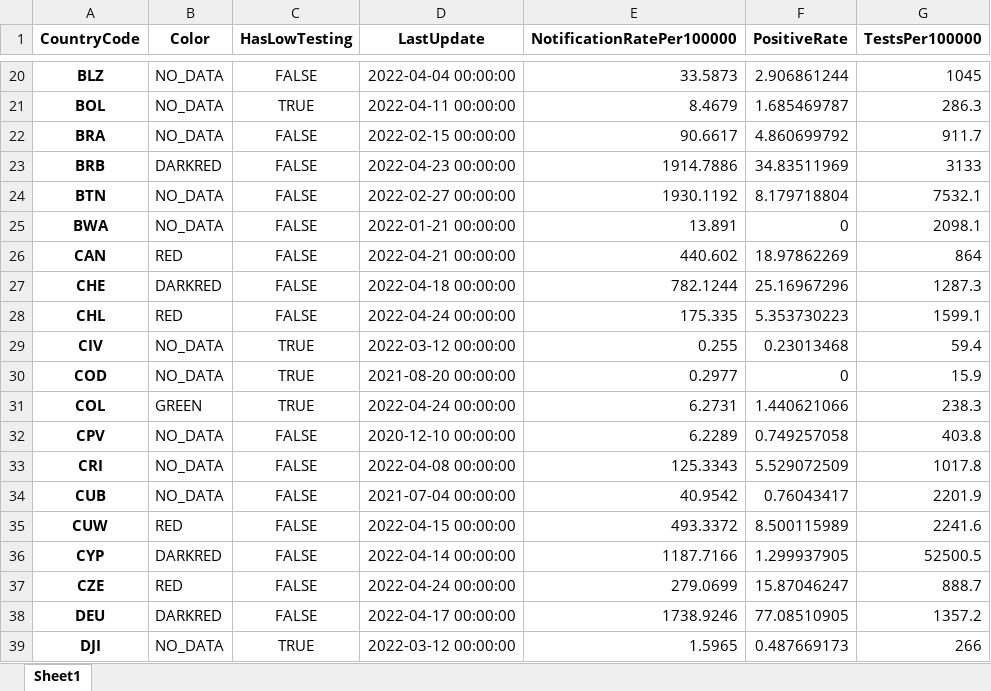
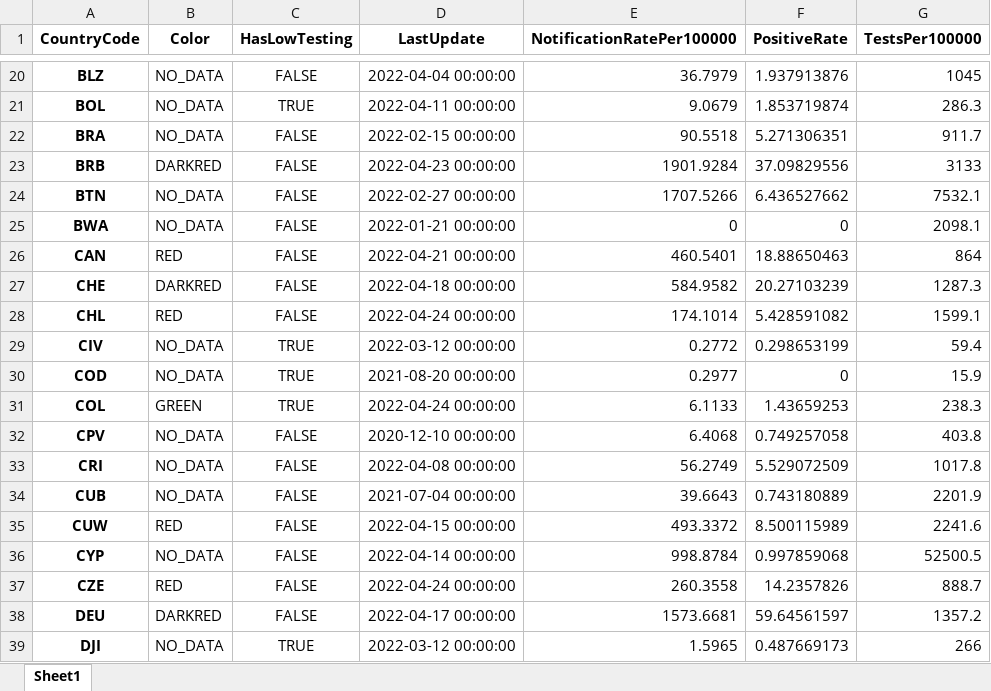
Before and after one commit to GuillaumeDerval/ecdc_covid_worldmap, an Excel workbook: covid.xlsx, sheet Sheet1, drawn as a sheet; only a part is shown, gaps mark what is left out; values as stored, in another font and other column widths than the file's, no borders; the diff covers the shown part only; the diff names each change by its address in the sheet, - before the commit and + after, or states it on an @@ line.

```diff
--- a/covid.xlsx (sheet Sheet1)
+++ b/covid.xlsx (sheet Sheet1)
-E20 (NotificationRatePer100000): 33.5873
+E20 (NotificationRatePer100000): 36.7979
-F20 (PositiveRate): 2.906861244
+F20 (PositiveRate): 1.937913876
-E21 (NotificationRatePer100000): 8.4679
+E21 (NotificationRatePer100000): 9.0679
-F21 (PositiveRate): 1.685469787
+F21 (PositiveRate): 1.853719874
-E22 (NotificationRatePer100000): 90.6617
+E22 (NotificationRatePer100000): 90.5518
-F22 (PositiveRate): 4.860699792
+F22 (PositiveRate): 5.271306351
-E23 (NotificationRatePer100000): 1914.7886
+E23 (NotificationRatePer100000): 1901.9284
-F23 (PositiveRate): 34.83511969
+F23 (PositiveRate): 37.09829556
-E24 (NotificationRatePer100000): 1930.1192
+E24 (NotificationRatePer100000): 1707.5266
-F24 (PositiveRate): 8.179718804
+F24 (PositiveRate): 6.436527662
-E25 (NotificationRatePer100000): 13.891
+E25 (NotificationRatePer100000): 0
-E26 (NotificationRatePer100000): 440.602
+E26 (NotificationRatePer100000): 460.5401
-F26 (PositiveRate): 18.97862269
+F26 (PositiveRate): 18.88650463
-E27 (NotificationRatePer100000): 782.1244
+E27 (NotificationRatePer100000): 584.9582
-F27 (PositiveRate): 25.16967296
+F27 (PositiveRate): 20.27103239
-E28 (NotificationRatePer100000): 175.335
+E28 (NotificationRatePer100000): 174.1014
-F28 (PositiveRate): 5.353730223
+F28 (PositiveRate): 5.428591082
-E29 (NotificationRatePer100000): 0.255
+E29 (NotificationRatePer100000): 0.2772
-F29 (PositiveRate): 0.23013468
+F29 (PositiveRate): 0.298653199
-E31 (NotificationRatePer100000): 6.2731
+E31 (NotificationRatePer100000): 6.1133
-F31 (PositiveRate): 1.440621066
+F31 (PositiveRate): 1.43659253
-E32 (NotificationRatePer100000): 6.2289
+E32 (NotificationRatePer100000): 6.4068
-E33 (NotificationRatePer100000): 125.3343
+E33 (NotificationRatePer100000): 56.2749
-E34 (NotificationRatePer100000): 40.9542
+E34 (NotificationRatePer100000): 39.6643
-F34 (PositiveRate): 0.76043417
+F34 (PositiveRate): 0.743180889
-B36 (Color): DARKRED
+B36 (Color): NO_DATA
-E36 (NotificationRatePer100000): 1187.7166
+E36 (NotificationRatePer100000): 998.8784
-F36 (PositiveRate): 1.299937905
+F36 (PositiveRate): 0.997859068
-E37 (NotificationRatePer100000): 279.0699
+E37 (NotificationRatePer100000): 260.3558
-F37 (PositiveRate): 15.87046247
+F37 (PositiveRate): 14.2357826
-E38 (NotificationRatePer100000): 1738.9246
+E38 (NotificationRatePer100000): 1573.6681
-F38 (PositiveRate): 77.08510905
+F38 (PositiveRate): 59.64561597
```
Also changed, not shown: 222 edited cells elsewhere in this sheet, 2 other files.
